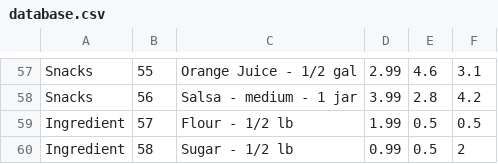
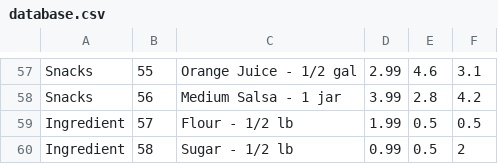
Before and after one commit to Deliquescence/SupermarketSimulator, a CSV file: database.csv, drawn as a sheet; only a part is shown, gaps mark what is left out; the diff covers the shown part only; the diff names each change by its address in the sheet, - before the commit and + after, or states it on an @@ line.

```diff
--- a/database.csv
+++ b/database.csv
-C58: Salsa - medium - 1 jar
+C58: Medium Salsa - 1 jar
```
Also changed, not shown: 45 edited cells elsewhere in this file.
